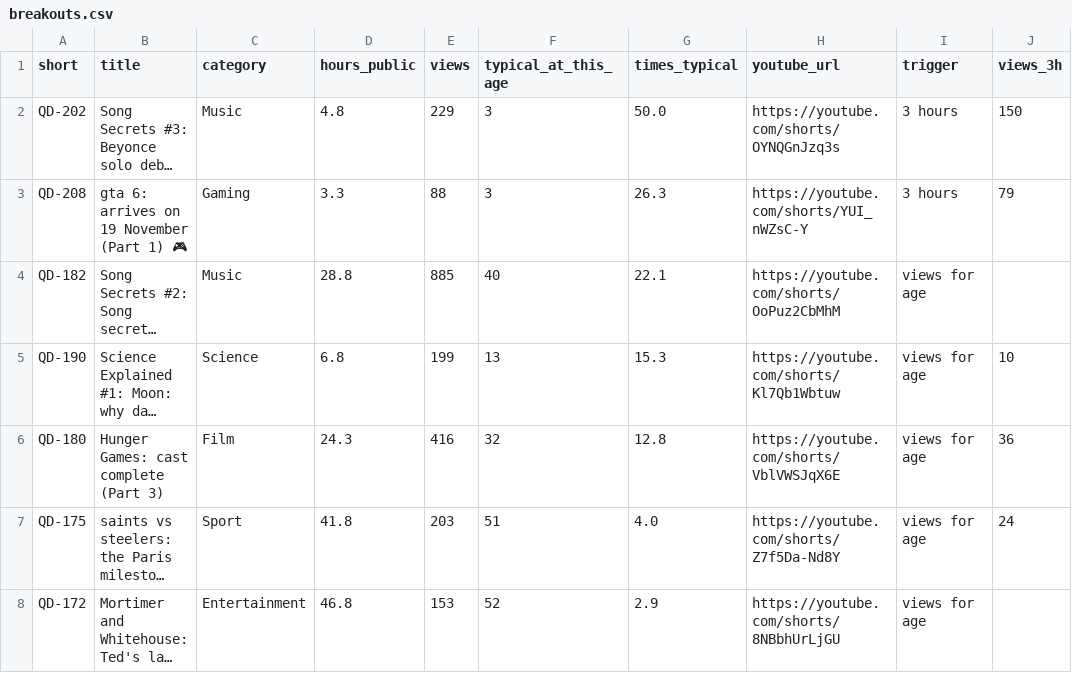
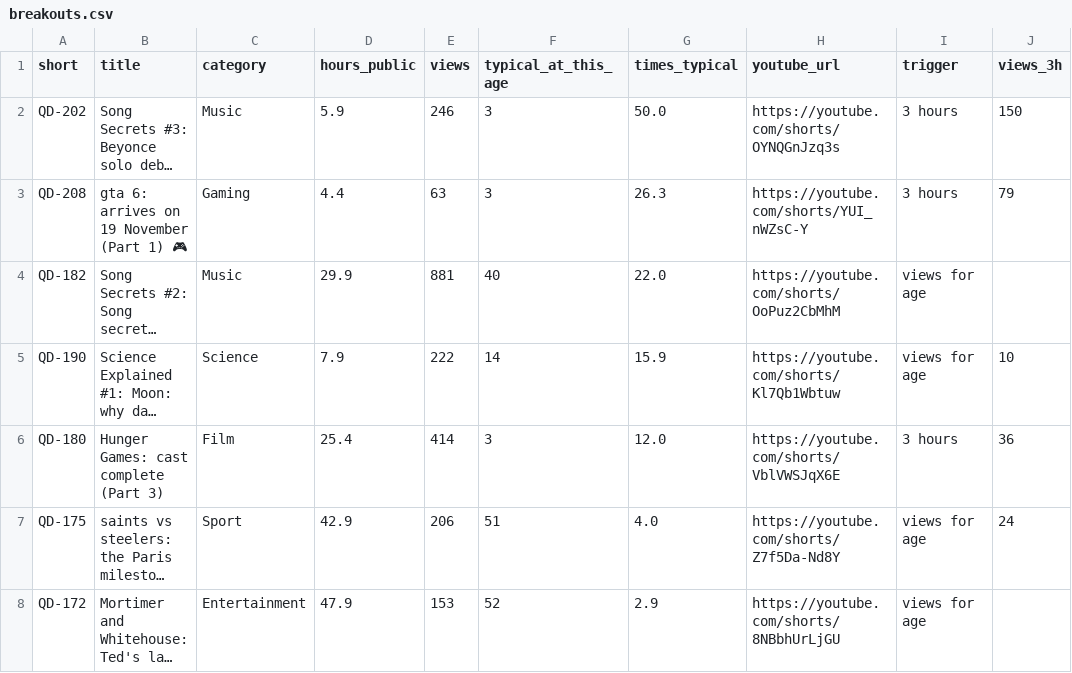
Before and after one commit to quickplay-studio/quickplay-autopilot, a CSV file: analytics/breakouts.csv, drawn as a sheet; only a part is shown; long unchanged cells end in …; the diff names each change by its address in the sheet, - before the commit and + after, or states it on an @@ line.

```diff
--- a/analytics/breakouts.csv
+++ b/analytics/breakouts.csv
-D2 (hours_public): 4.8
+D2 (hours_public): 5.9
-E2 (views): 229
+E2 (views): 246
-D3 (hours_public): 3.3
+D3 (hours_public): 4.4
-E3 (views): 88
+E3 (views): 63
-D4 (hours_public): 28.8
+D4 (hours_public): 29.9
-E4 (views): 885
+E4 (views): 881
-G4 (times_typical): 22.1
+G4 (times_typical): 22.0
-D5 (hours_public): 6.8
+D5 (hours_public): 7.9
-E5 (views): 199
+E5 (views): 222
-F5 (typical_at_this_age): 13
+F5 (typical_at_this_age): 14
-G5 (times_typical): 15.3
+G5 (times_typical): 15.9
-D6 (hours_public): 24.3
+D6 (hours_public): 25.4
-E6 (views): 416
+E6 (views): 414
-F6 (typical_at_this_age): 32
+F6 (typical_at_this_age): 3
-G6 (times_typical): 12.8
+G6 (times_typical): 12.0
-I6 (trigger): views for age
+I6 (trigger): 3 hours
-D7 (hours_public): 41.8
+D7 (hours_public): 42.9
-E7 (views): 203
+E7 (views): 206
-D8 (hours_public): 46.8
+D8 (hours_public): 47.9
```
Also changed, not shown: analytics/changes.csv, analytics/daily.csv, 17 other files.
